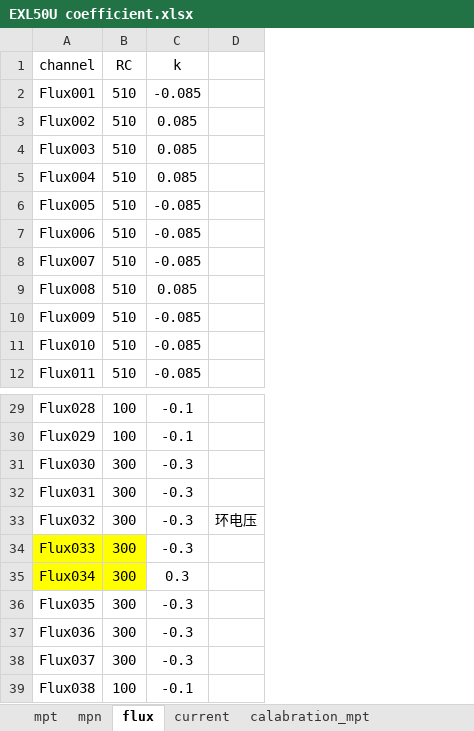
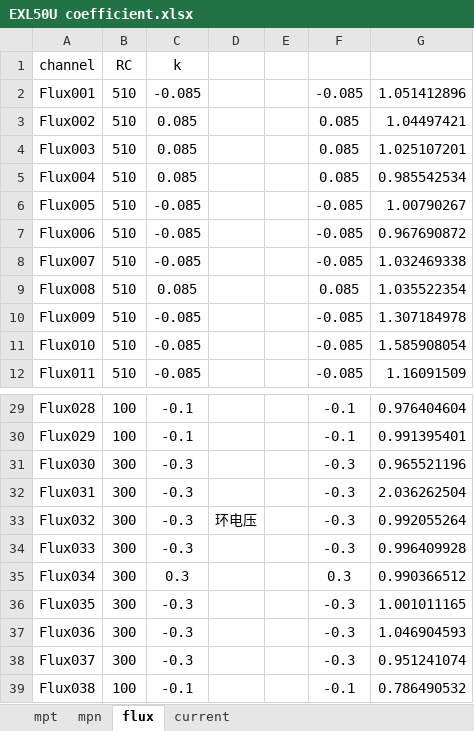
Before and after one commit to guodong0605/exl50u, an Excel workbook: diagnostics/emd/data/EXL50U coefficient.xlsx, sheet flux, drawn as a sheet; only a part is shown, gaps mark what is left out; values as stored, in another font and other column widths than the file's, no borders; the diff names each change by its address in the sheet, - before the commit and + after, or states it on an @@ line.

```diff
--- a/diagnostics/emd/data/EXL50U coefficient.xlsx (sheet flux)
+++ b/diagnostics/emd/data/EXL50U coefficient.xlsx (sheet flux)
-sheet tab: calabration_mpt
+column E, empty
+column F, rows 2-12: -0.085 | 0.085 | 0.085 | 0.085 | -0.085 | -0.085 | -0.085 | 0.085 | -0.085 | -0.085 | -0.085; rows 29-39: -0.1 | -0.1 | -0.3 | -0.3 | -0.3 | -0.3 | 0.3 | -0.3 | -0.3 | -0.3 | -0.1
+column G, rows 2-12: 1.051412896 | 1.04497421 | 1.025107201 | 0.985542534 | 1.00790267 | 0.967690872 | 1.032469338 | 1.035522354 | 1.307184978 | 1.585908054 | 1.16091509; rows 29-39: 0.976404604 | 0.991395401 | 0.965521196 | 2.036262504 | 0.992055264 | 0.996409928 | 0.990366512 | 1.001011165 | 1.046904593 | 0.951241074 | 0.786490532
-A34:B35 fill: #FFFF00
+A34:B35 fill: none
```
Also changed, not shown: other sheet tabs, common code/ViewPathDrawing/EXL50U magnetic data.xlsx, diagnostics/emd/data/EXL50UProbeFluxLoop.xlsx, 40 other files.
